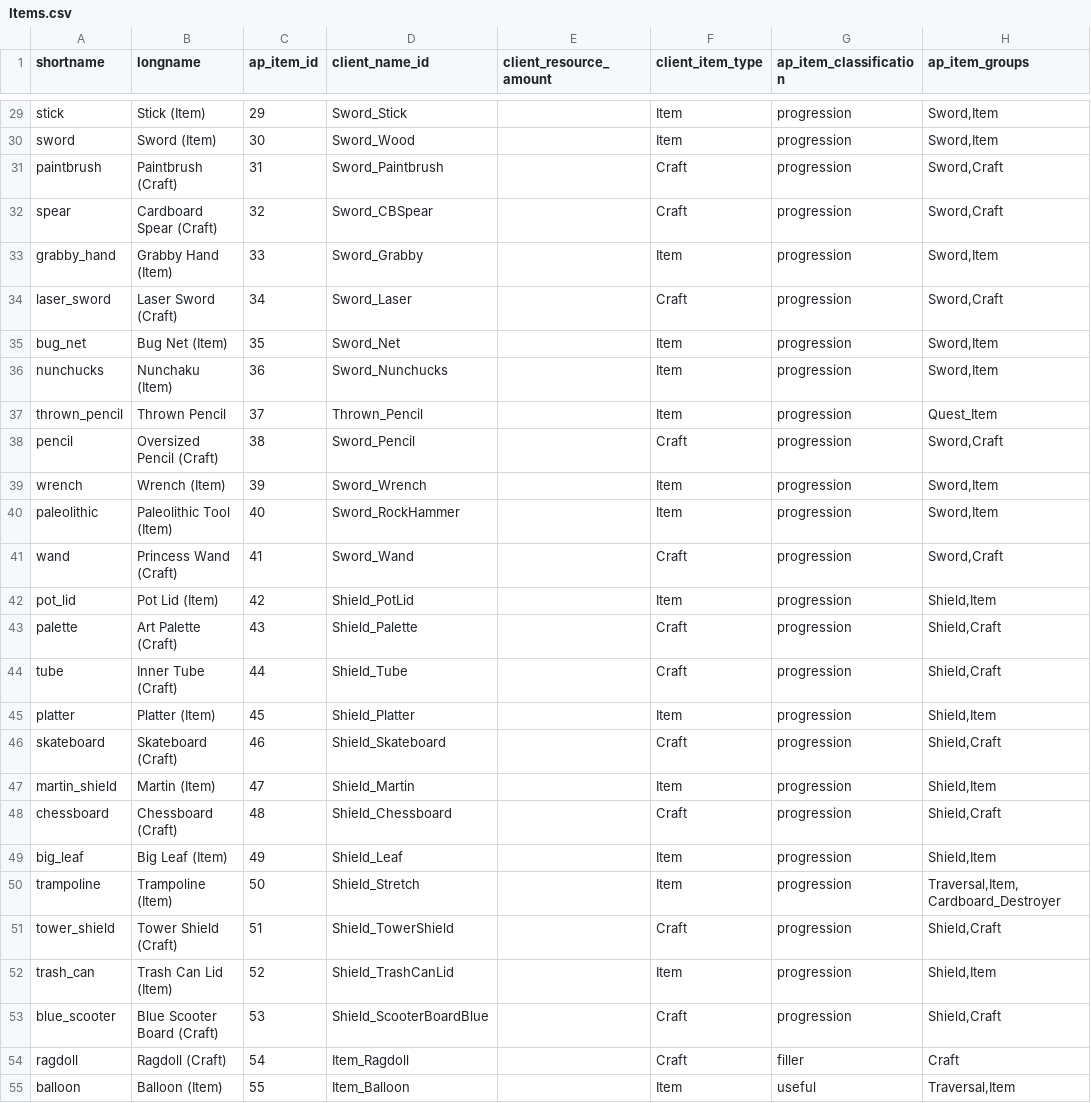
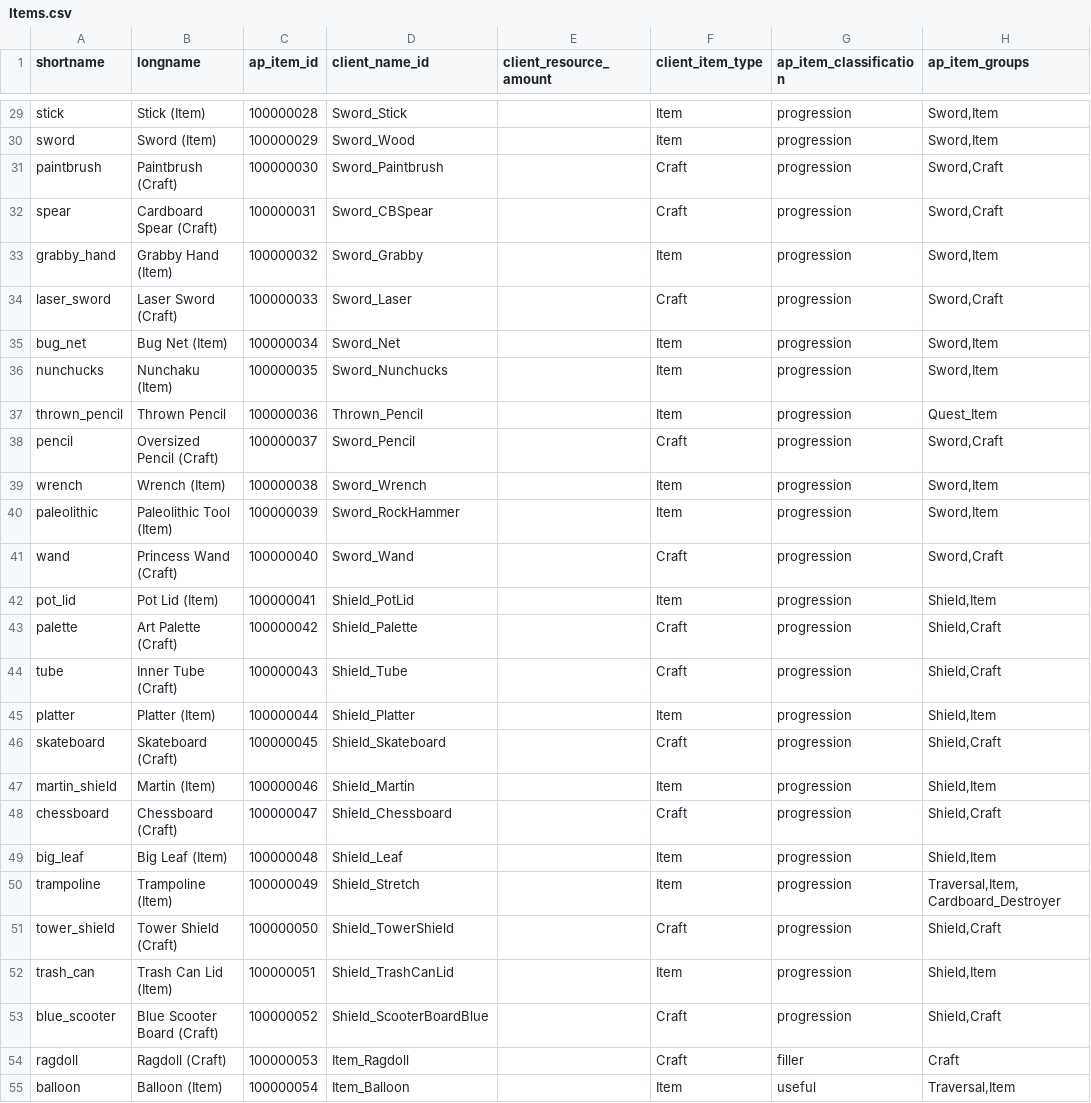
Before and after one commit to natronium/GatorRando, a CSV file: GatorRando/data/Items.csv, drawn as a sheet; only a part is shown, gaps mark what is left out; the diff covers the shown part only; the diff names each change by its address in the sheet, - before the commit and + after, or states it on an @@ line.

```diff
--- a/GatorRando/data/Items.csv
+++ b/GatorRando/data/Items.csv
-C29 (ap_item_id): 29
+C29 (ap_item_id): 100000028
-C30 (ap_item_id): 30
+C30 (ap_item_id): 100000029
-C31 (ap_item_id): 31
+C31 (ap_item_id): 100000030
-C32 (ap_item_id): 32
+C32 (ap_item_id): 100000031
-C33 (ap_item_id): 33
+C33 (ap_item_id): 100000032
-C34 (ap_item_id): 34
+C34 (ap_item_id): 100000033
-C35 (ap_item_id): 35
+C35 (ap_item_id): 100000034
-C36 (ap_item_id): 36
+C36 (ap_item_id): 100000035
-C37 (ap_item_id): 37
+C37 (ap_item_id): 100000036
-C38 (ap_item_id): 38
+C38 (ap_item_id): 100000037
-C39 (ap_item_id): 39
+C39 (ap_item_id): 100000038
-C40 (ap_item_id): 40
+C40 (ap_item_id): 100000039
-C41 (ap_item_id): 41
+C41 (ap_item_id): 100000040
-C42 (ap_item_id): 42
+C42 (ap_item_id): 100000041
-C43 (ap_item_id): 43
+C43 (ap_item_id): 100000042
-C44 (ap_item_id): 44
+C44 (ap_item_id): 100000043
-C45 (ap_item_id): 45
+C45 (ap_item_id): 100000044
-C46 (ap_item_id): 46
+C46 (ap_item_id): 100000045
-C47 (ap_item_id): 47
+C47 (ap_item_id): 100000046
-C48 (ap_item_id): 48
+C48 (ap_item_id): 100000047
-C49 (ap_item_id): 49
+C49 (ap_item_id): 100000048
-C50 (ap_item_id): 50
+C50 (ap_item_id): 100000049
-C51 (ap_item_id): 51
+C51 (ap_item_id): 100000050
-C52 (ap_item_id): 52
+C52 (ap_item_id): 100000051
-C53 (ap_item_id): 53
+C53 (ap_item_id): 100000052
-C54 (ap_item_id): 54
+C54 (ap_item_id): 100000053
-C55 (ap_item_id): 55
+C55 (ap_item_id): 100000054
```
Also changed, not shown: 35 edited cells elsewhere in this file, GatorRando/data/Locations.csv.
